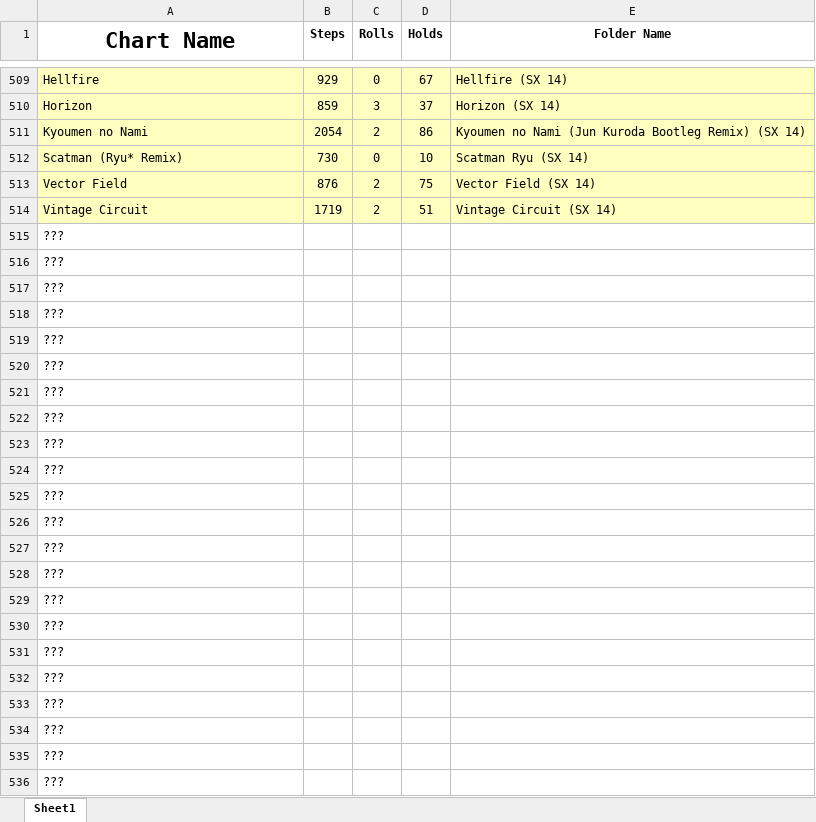
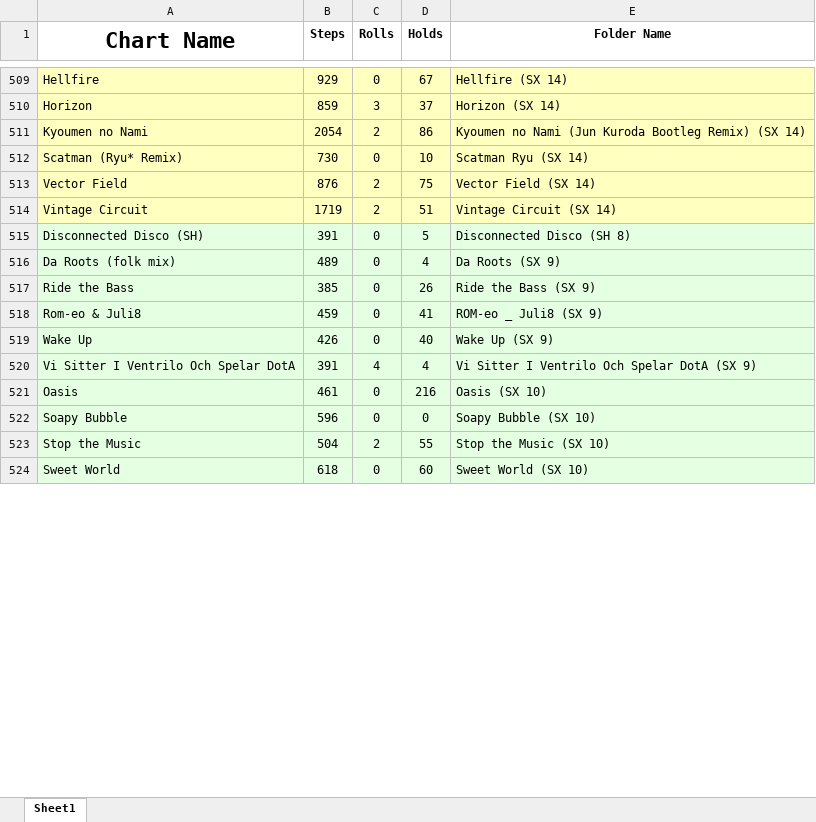
Before and after one commit to vlnguyen/ecfa-react, an Excel workbook: src/util/ecfa-parser/Songlist.xlsx, sheet Sheet1, drawn as a sheet; only a part is shown, gaps mark what is left out; values as stored, in another font and other column widths than the file's, no borders; removed rows and columns are numbered as before the commit, all else as after; the diff covers the shown part only; the diff names each change by its address in the sheet, - before the commit and + after, or states it on an @@ line.

Commit message:
songlist update april 3, 2021

```diff
--- a/src/util/ecfa-parser/Songlist.xlsx (sheet Sheet1)
+++ b/src/util/ecfa-parser/Songlist.xlsx (sheet Sheet1)
-row 515: ???
-row 516: ???
-row 517: ???
-row 518: ???
-row 519: ???
-row 520: ???
-row 521: ???
-row 522: ???
-row 523: ???
-row 524: ???
-row 525: ???
-row 526: ???
-row 527: ???
-row 528: ???
-row 529: ???
-row 530: ???
-row 531: ???
-row 532: ???
-row 533: ???
-row 534: ???
-row 535: ???
-row 536: ???
+row 515: Disconnected Disco (SH) | 391 | 0 | 5 | Disconnected Disco (SH 8)
+row 516: Da Roots (folk mix) | 489 | 0 | 4 | Da Roots (SX 9)
+row 517: Ride the Bass | 385 | 0 | 26 | Ride the Bass (SX 9)
+row 518: Rom-eo & Juli8 | 459 | 0 | 41 | ROM-eo _ Juli8 (SX 9)
+row 519: Wake Up | 426 | 0 | 40 | Wake Up (SX 9)
+row 520: Vi Sitter I Ventrilo Och Spelar DotA | 391 | 4 | 4 | Vi Sitter I Ventrilo Och Spelar DotA (SX 9)
+row 521: Oasis | 461 | 0 | 216 | Oasis (SX 10)
+row 522: Soapy Bubble | 596 | 0 | 0 | Soapy Bubble (SX 10)
+row 523: Stop the Music | 504 | 2 | 55 | Stop the Music (SX 10)
+row 524: Sweet World | 618 | 0 | 60 | Sweet World (SX 10)
```
Also changed, not shown: 12 added rows elsewhere in this sheet, 2 other files.
